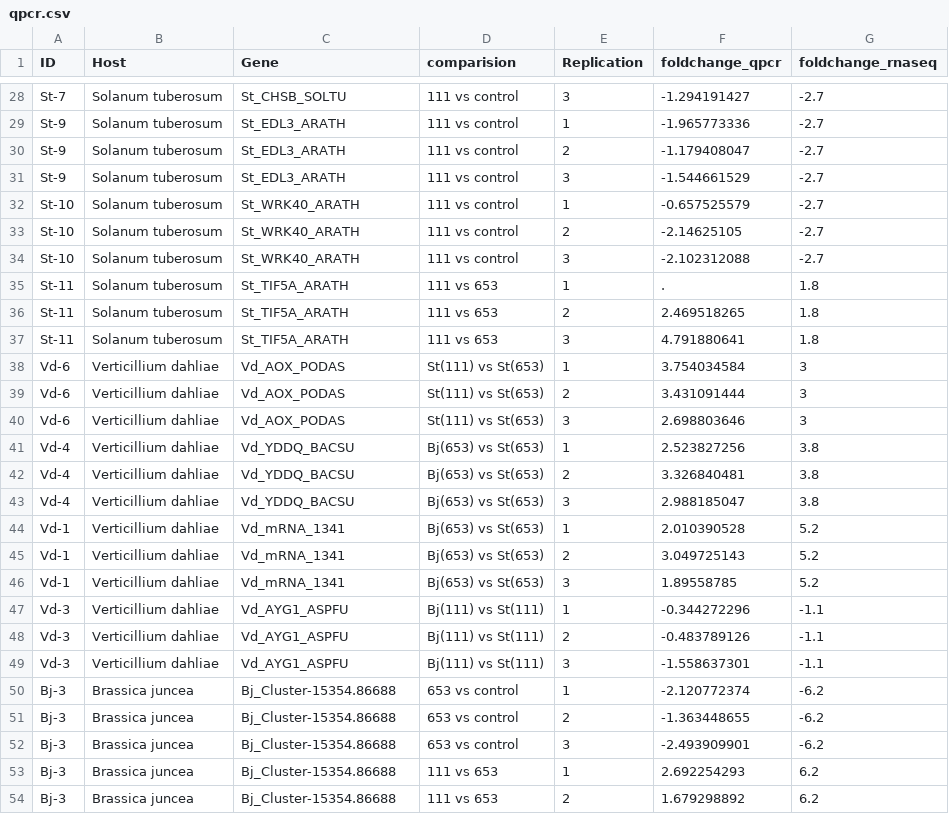
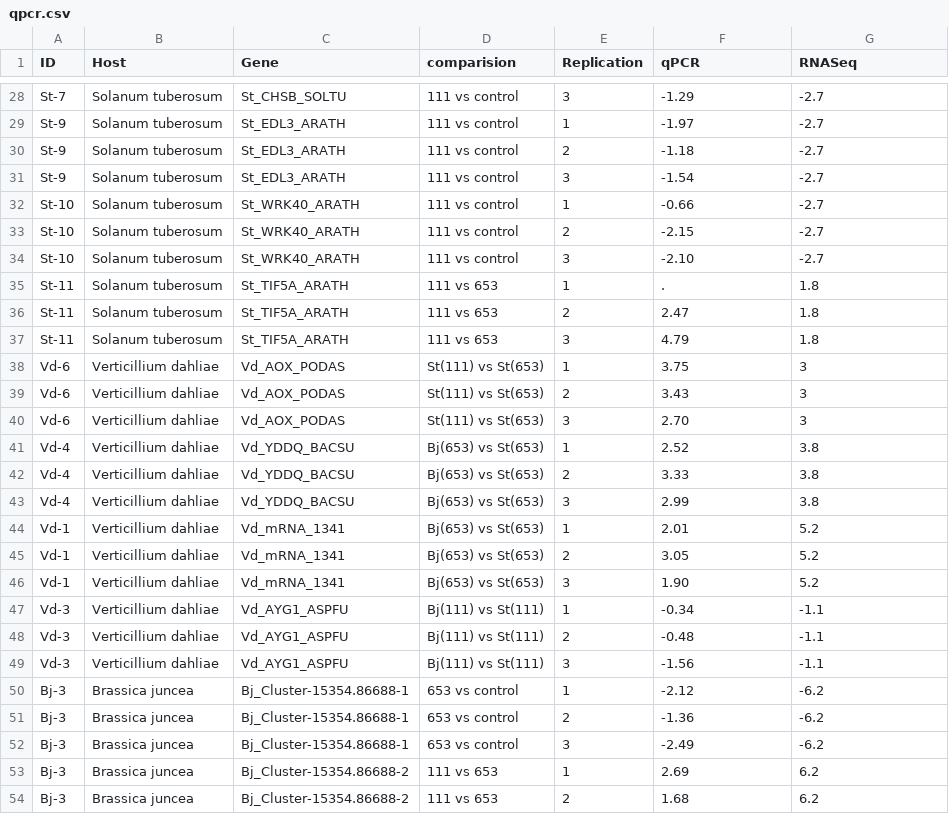
Before and after one commit to gcsudha/RNA-seq, a CSV file: qPCR validation/qpcr.csv, drawn as a sheet; only a part is shown, gaps mark what is left out; the diff covers the shown part only; the diff names each change by its address in the sheet, - before the commit and + after, or states it on an @@ line.

```diff
--- a/qPCR validation/qpcr.csv
+++ b/qPCR validation/qpcr.csv
-F1: foldchange_qpcr
+F1: qPCR
-G1: foldchange_rnaseq
+G1: RNASeq
-F28 (qPCR): -1.294191427
+F28 (qPCR): -1.29
-F29 (qPCR): -1.965773336
+F29 (qPCR): -1.97
-F30 (qPCR): -1.179408047
+F30 (qPCR): -1.18
-F31 (qPCR): -1.544661529
+F31 (qPCR): -1.54
-F32 (qPCR): -0.657525579
+F32 (qPCR): -0.66
-F33 (qPCR): -2.14625105
+F33 (qPCR): -2.15
-F34 (qPCR): -2.102312088
+F34 (qPCR): -2.10
-F36 (qPCR): 2.469518265
+F36 (qPCR): 2.47
-F37 (qPCR): 4.791880641
+F37 (qPCR): 4.79
-F38 (qPCR): 3.754034584
+F38 (qPCR): 3.75
-F39 (qPCR): 3.431091444
+F39 (qPCR): 3.43
-F40 (qPCR): 2.698803646
+F40 (qPCR): 2.70
-F41 (qPCR): 2.523827256
+F41 (qPCR): 2.52
-F42 (qPCR): 3.326840481
+F42 (qPCR): 3.33
-F43 (qPCR): 2.988185047
+F43 (qPCR): 2.99
-F44 (qPCR): 2.010390528
+F44 (qPCR): 2.01
-F45 (qPCR): 3.049725143
+F45 (qPCR): 3.05
-F46 (qPCR): 1.89558785
+F46 (qPCR): 1.90
-F47 (qPCR): -0.344272296
+F47 (qPCR): -0.34
-F48 (qPCR): -0.483789126
+F48 (qPCR): -0.48
-F49 (qPCR): -1.558637301
+F49 (qPCR): -1.56
-C50:C52 (Gene): Bj_Cluster-15354.86688
+C50:C52 (Gene): Bj_Cluster-15354.86688-1
-F50 (qPCR): -2.120772374
+F50 (qPCR): -2.12
-F51 (qPCR): -1.363448655
+F51 (qPCR): -1.36
-F52 (qPCR): -2.493909901
+F52 (qPCR): -2.49
-C53:C54 (Gene): Bj_Cluster-15354.86688
+C53:C54 (Gene): Bj_Cluster-15354.86688-2
-F53 (qPCR): 2.692254293
+F53 (qPCR): 2.69
-F54 (qPCR): 1.679298892
+F54 (qPCR): 1.68
```
Also changed, not shown: 95 edited cells elsewhere in this file, 2 other files.
